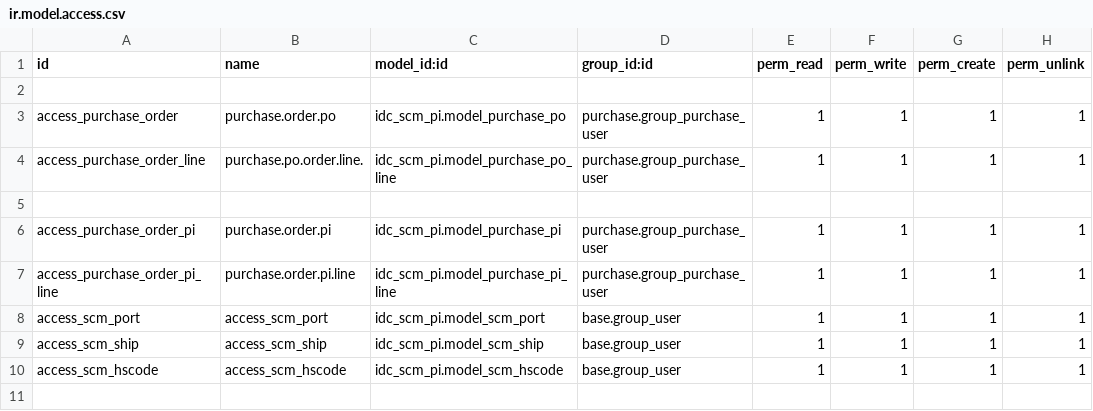
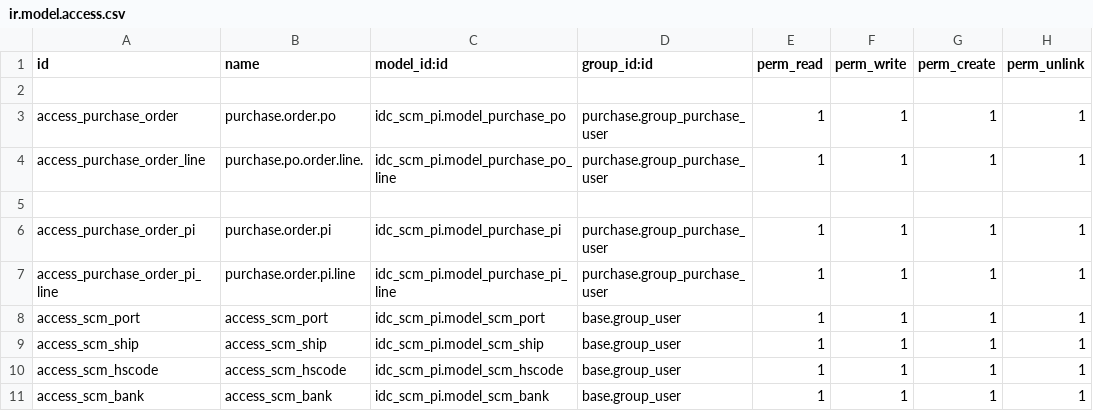
Before and after one commit to shadmanmuhtadi/rnd_custom_addons, a CSV file: idc_scm_pi/security/ir.model.access.csv, drawn as a sheet; the diff names each change by its address in the sheet, - before the commit and + after, or states it on an @@ line.

Commit message:
PI fields update and bank table create

```diff
--- a/idc_scm_pi/security/ir.model.access.csv
+++ b/idc_scm_pi/security/ir.model.access.csv
+row 11: access_scm_bank | access_scm_bank | idc_scm_pi.model_scm_bank | base.group_user | 1 | 1 | 1 | 1
```
Also changed, not shown: 9 other files.
